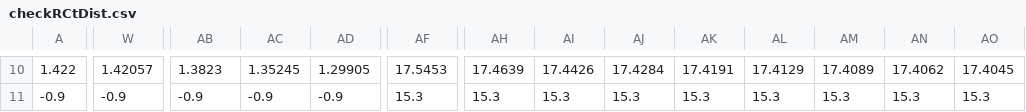
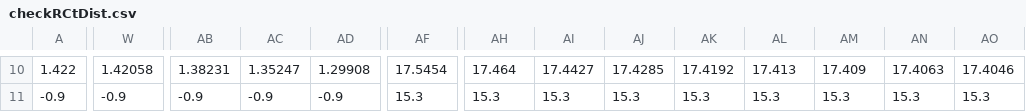
Before and after one commit to ValoUK/FluidMechanicsProjects, a CSV file: REE/output/checkRCtDist.csv, drawn as a sheet; only a part is shown, gaps mark what is left out; the diff covers the shown part only; the diff names each change by its address in the sheet, - before the commit and + after, or states it on an @@ line.

```diff
--- a/REE/output/checkRCtDist.csv
+++ b/REE/output/checkRCtDist.csv
-W10: 1.42057
+W10: 1.42058
-AB10: 1.3823
+AB10: 1.38231
-AC10: 1.35245
+AC10: 1.35247
-AD10: 1.29905
+AD10: 1.29908
-AF10: 17.5453
+AF10: 17.5454
-AH10: 17.4639
+AH10: 17.464
-AI10: 17.4426
+AI10: 17.4427
-AJ10: 17.4284
+AJ10: 17.4285
-AK10: 17.4191
+AK10: 17.4192
-AL10: 17.4129
+AL10: 17.413
-AM10: 17.4089
+AM10: 17.409
-AN10: 17.4062
+AN10: 17.4063
-AO10: 17.4045
+AO10: 17.4046
```
Also changed, not shown: 187 edited cells elsewhere in this file, REE/output/REE-Report.csv, REE/output/checkUPdatedPsi.csv, 7 other files.
